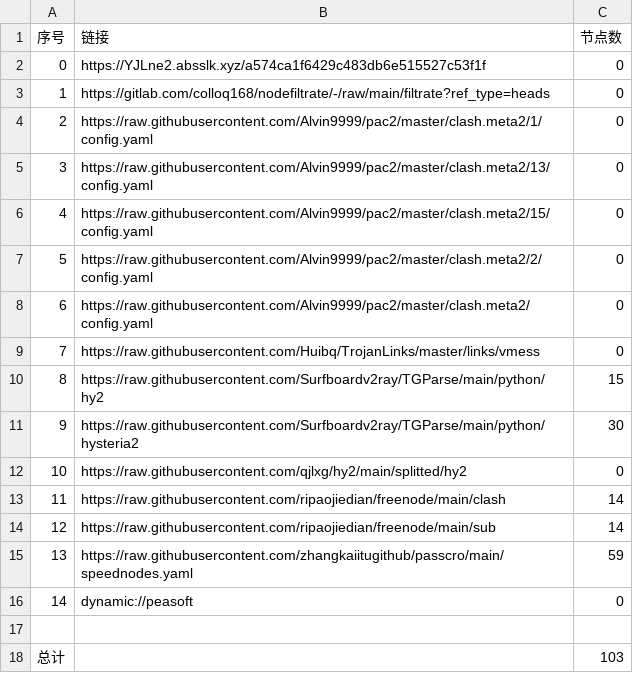
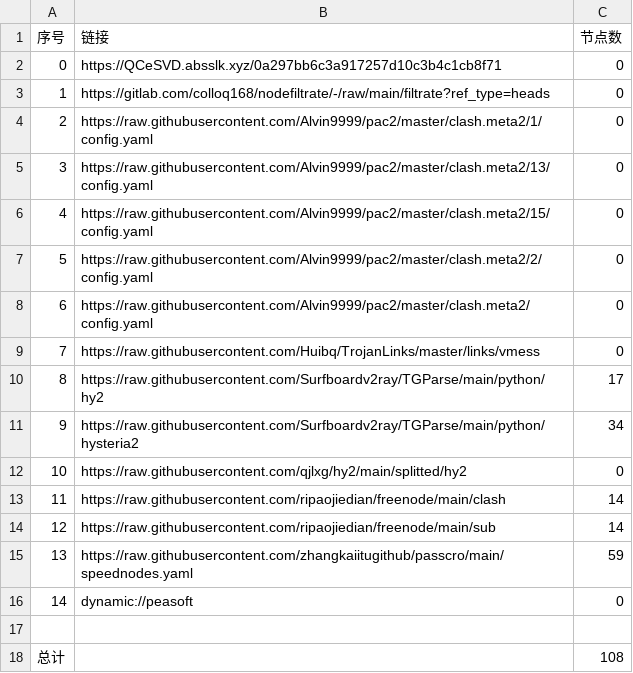
Before and after one commit to hnonly/AutoMergePublicNodes, a CSV file: list_result.csv, drawn as a sheet.

```diff
--- a/list_result.csv
+++ b/list_result.csv
@@ -1,3 +1,3 @@
 序号,链接,节点数
-0,https://YJLne2.absslk.xyz/a574ca1f6429c483db6e515527c53f1f,0
+0,https://QCeSVD.absslk.xyz/0a297bb6c3a917257d10c3b4c1cb8f71,0
 1,https://gitlab.com/colloq168/nodefiltrate/-/raw/main/filtrate?ref_type=heads,0
@@ -9,4 +9,4 @@
 7,https://raw.githubusercontent.com/Huibq/TrojanLinks/master/links/vmess,0
-8,https://raw.githubusercontent.com/Surfboardv2ray/TGParse/main/python/hy2,15
-9,https://raw.githubusercontent.com/Surfboardv2ray/TGParse/main/python/hysteria2,30
+8,https://raw.githubusercontent.com/Surfboardv2ray/TGParse/main/python/hy2,17
+9,https://raw.githubusercontent.com/Surfboardv2ray/TGParse/main/python/hysteria2,34
 10,https://raw.githubusercontent.com/qjlxg/hy2/main/splitted/hy2,0
@@ -17,2 +17,2 @@
 
-总计,,103
+总计,,108
```
Also changed, not shown: 8 other files.
